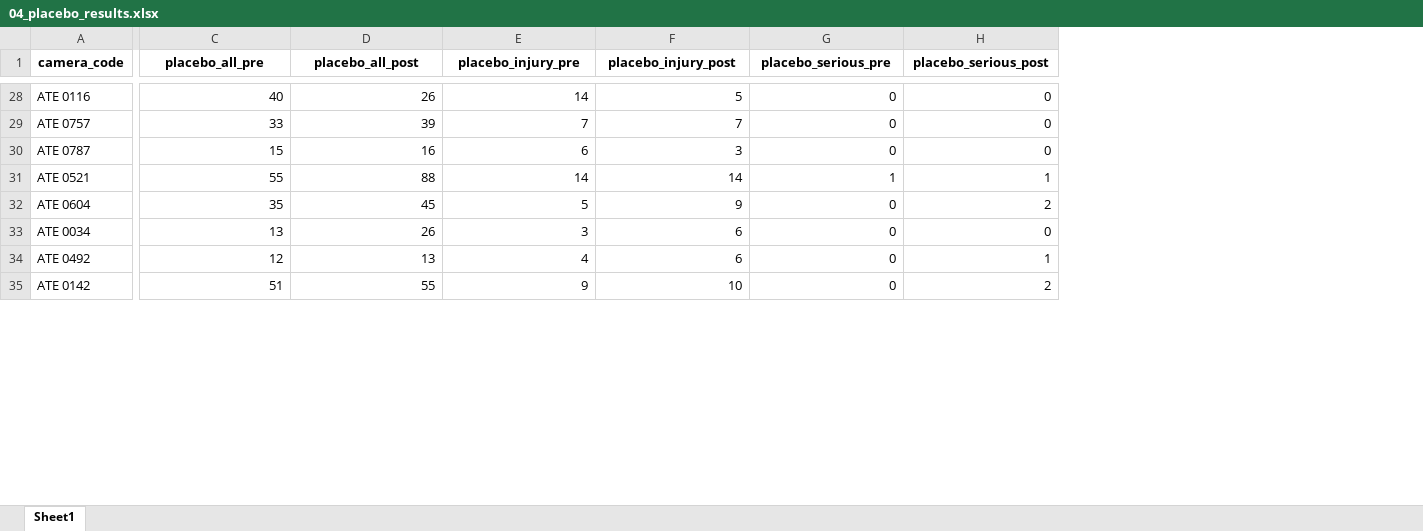
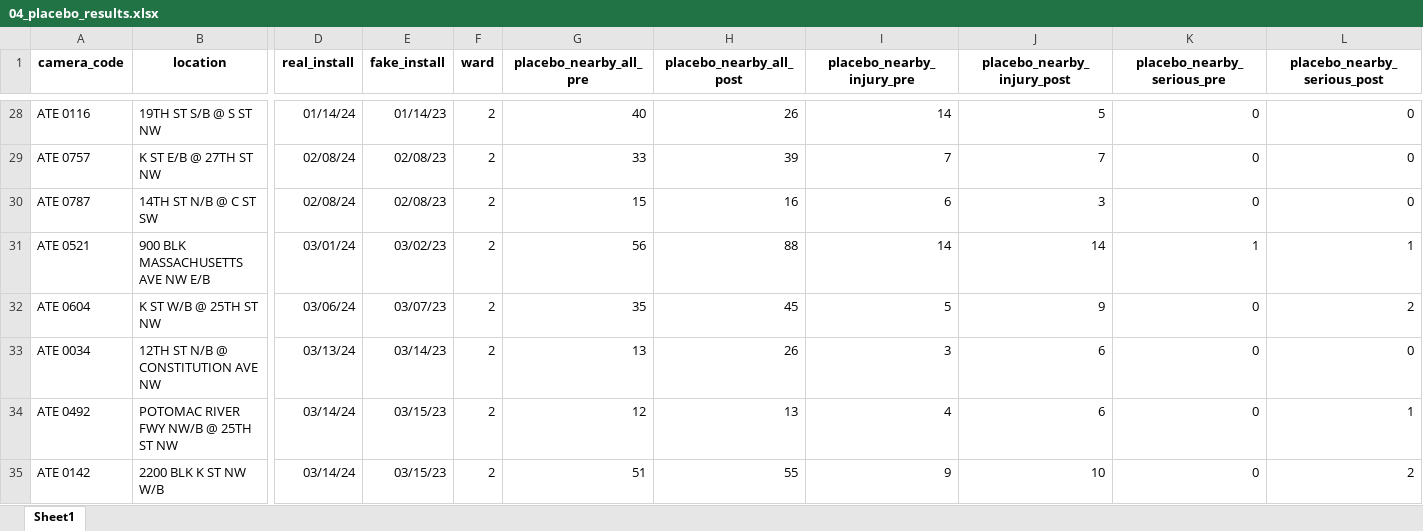
Before and after one commit to colebaker005-commits/cameras_FINAL, an Excel workbook: outputs/step_outputs/04_placebo_results.xlsx, sheet Sheet1, drawn as a sheet; only a part is shown, gaps mark what is left out; values as stored, in another font and other column widths than the file's, no borders; addresses are those after the commit; the diff covers the shown part only; the diff names each change by its address in the sheet, - before the commit and + after, or states it on an @@ line.

```diff
--- a/outputs/step_outputs/04_placebo_results.xlsx (sheet Sheet1)
+++ b/outputs/step_outputs/04_placebo_results.xlsx (sheet Sheet1)
+column B (location), rows 28-35: 19TH ST S/B @ S ST NW | K ST E/B @ 27TH ST NW | 14TH ST N/B @ C ST SW | 900 BLK MASSACHUSETTS AVE NW E/B | K ST W/B @ 25TH ST NW | 12TH ST N/B @ CONSTITUTION AVE NW | POTOMAC RIVER FWY NW/B @ 25TH ST NW | 2200 BLK K ST NW W/B
+column D (real_install), rows 28-35: 01/14/24 | 02/08/24 | 02/08/24 | 03/01/24 | 03/06/24 | 03/13/24 | 03/14/24 | 03/14/24
+column E (fake_install), rows 28-35: 01/14/23 | 02/08/23 | 02/08/23 | 03/02/23 | 03/07/23 | 03/14/23 | 03/15/23 | 03/15/23
+column F (ward), rows 28-35: all 2
-G1: placebo_all_pre
+G1: placebo_nearby_all_pre
-H1: placebo_all_post
+H1: placebo_nearby_all_post
-I1: placebo_injury_pre
+I1: placebo_nearby_injury_pre
-J1: placebo_injury_post
+J1: placebo_nearby_injury_post
-K1: placebo_serious_pre
+K1: placebo_nearby_serious_pre
-L1: placebo_serious_post
+L1: placebo_nearby_serious_post
-G31 (placebo_nearby_all_pre): 55
+G31 (placebo_nearby_all_pre): 56
```
Also changed, not shown: 30 edited cells elsewhere in this sheet, 1 other file.
